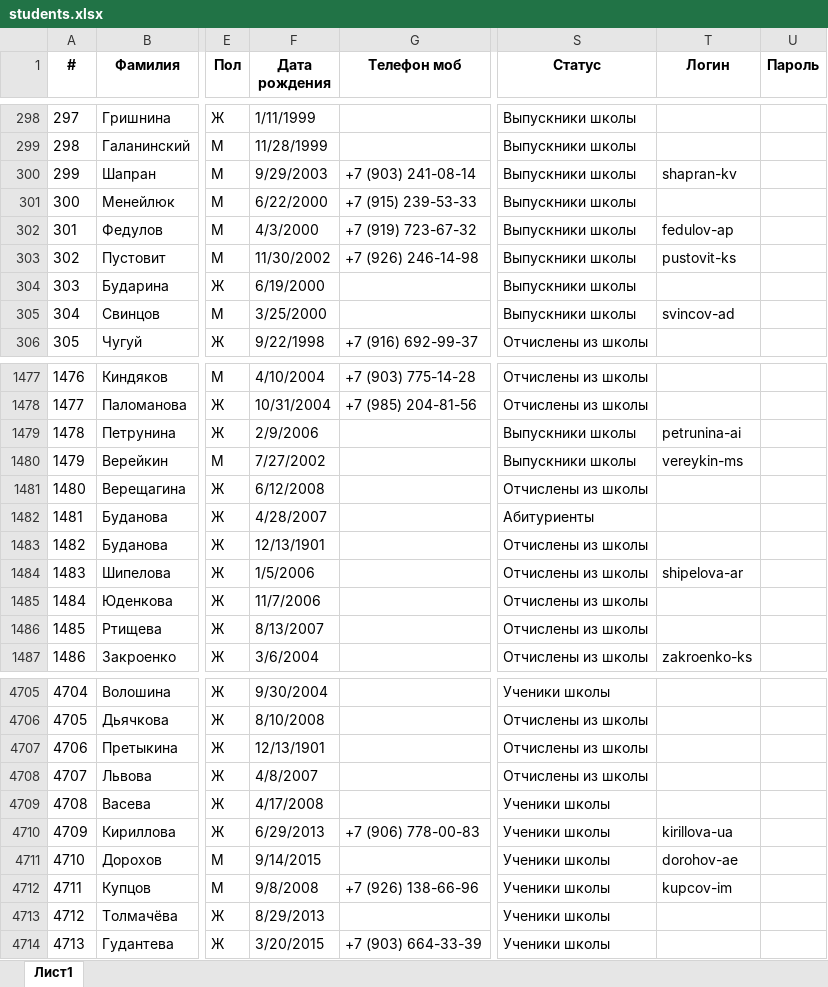
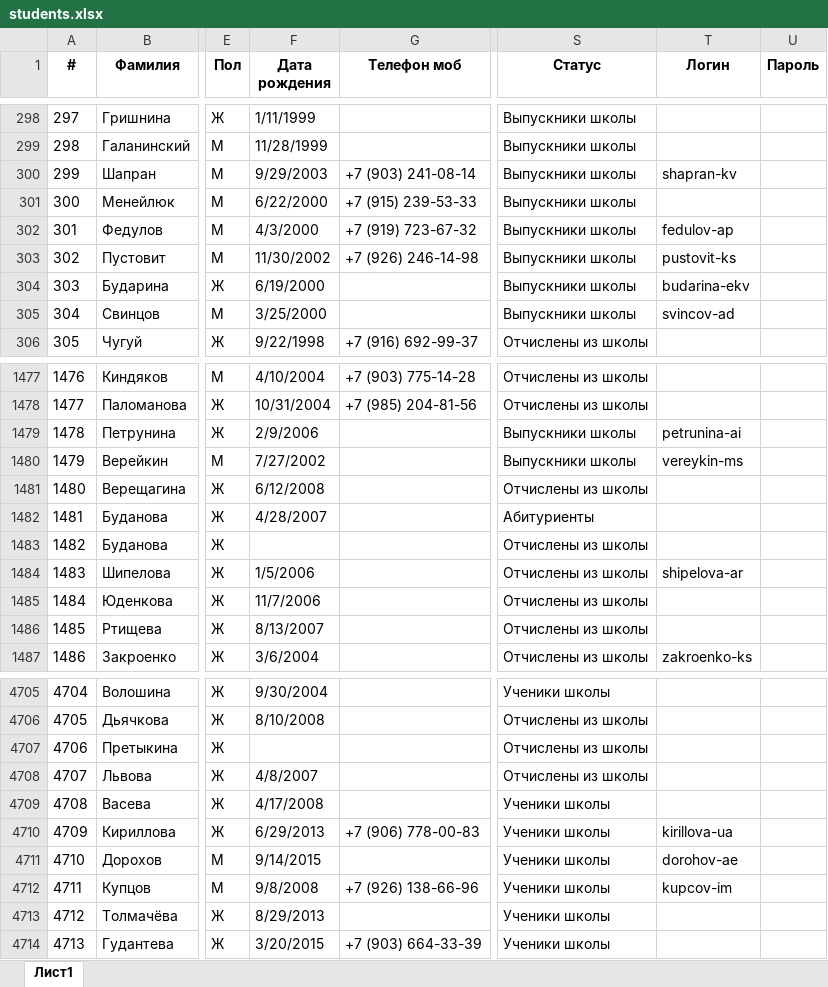
Before and after one commit to artmarkov/ais-dsi.loc, an Excel workbook: data/students.xlsx, sheet Лист1, drawn as a sheet; only a part is shown, gaps mark what is left out; values as stored, in another font and other column widths than the file's, no borders; the diff names each change by its address in the sheet, - before the commit and + after, or states it on an @@ line.

```diff
--- a/data/students.xlsx (sheet Лист1)
+++ b/data/students.xlsx (sheet Лист1)
-T304 (Логин): (empty)
+T304 (Логин): budarina-ekv
-F1483 (Дата рождения): 12/13/1901
+F1483 (Дата рождения): (empty)
-F4707 (Дата рождения): 12/13/1901
+F4707 (Дата рождения): (empty)
```
Also changed, not shown: data/teachers.xlsx, 33 other files.
